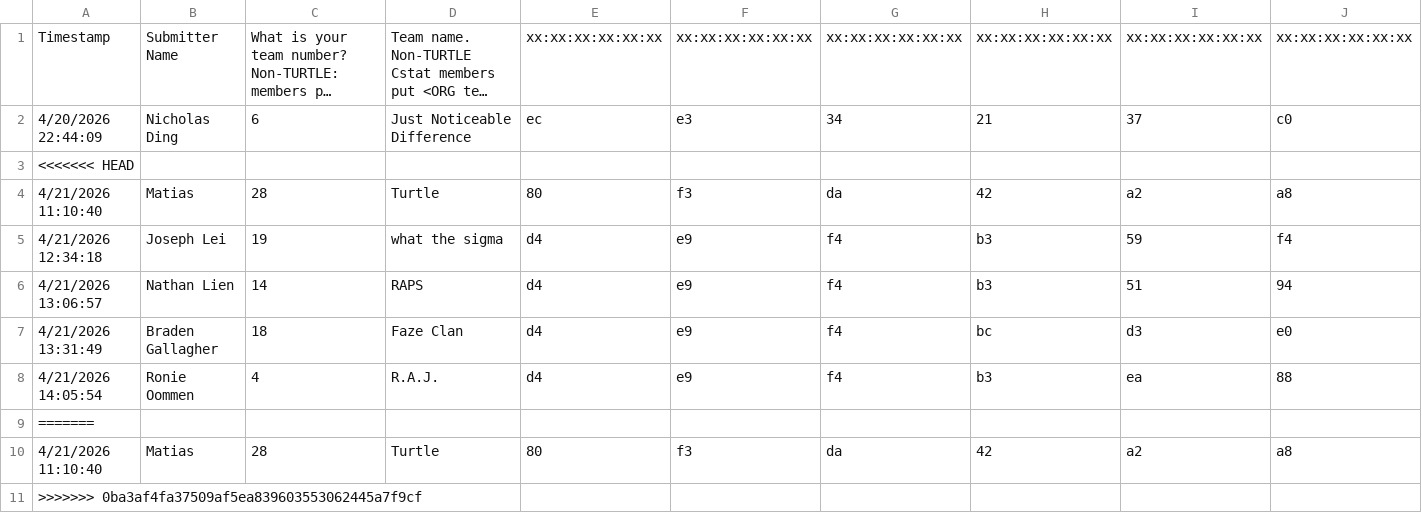
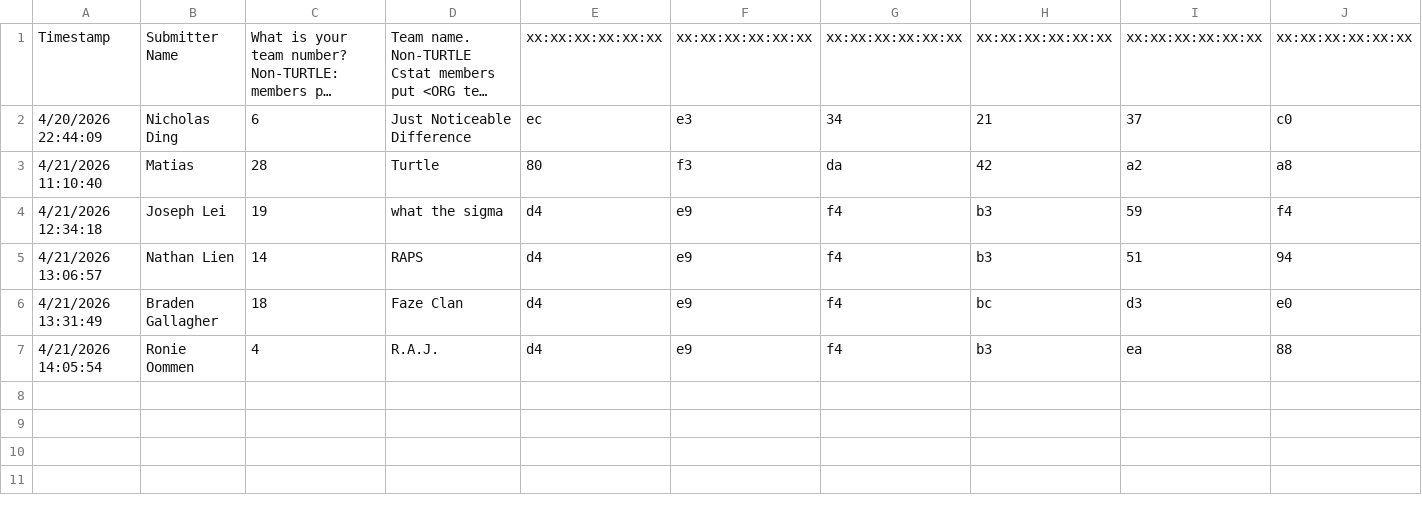
Before and after one commit to turtle-robotics/HURC_dev2, a CSV file: responses.csv, drawn as a sheet; long unchanged cells end in …; the diff names each change by its address in the sheet, - before the commit and + after, or states it on an @@ line.

Commit message:
MAC

```diff
--- a/responses.csv
+++ b/responses.csv
-row 3: <<<<<<< HEAD
-row 9: =======
-row 10: 4/21/2026 11:10:40 | Matias | 28 | Turtle | 80 | f3 | da | 42 | a2 | a8
-row 11: >>>>>>> 0ba3af4fa37509af5ea839603553062445a7f9cf
```
